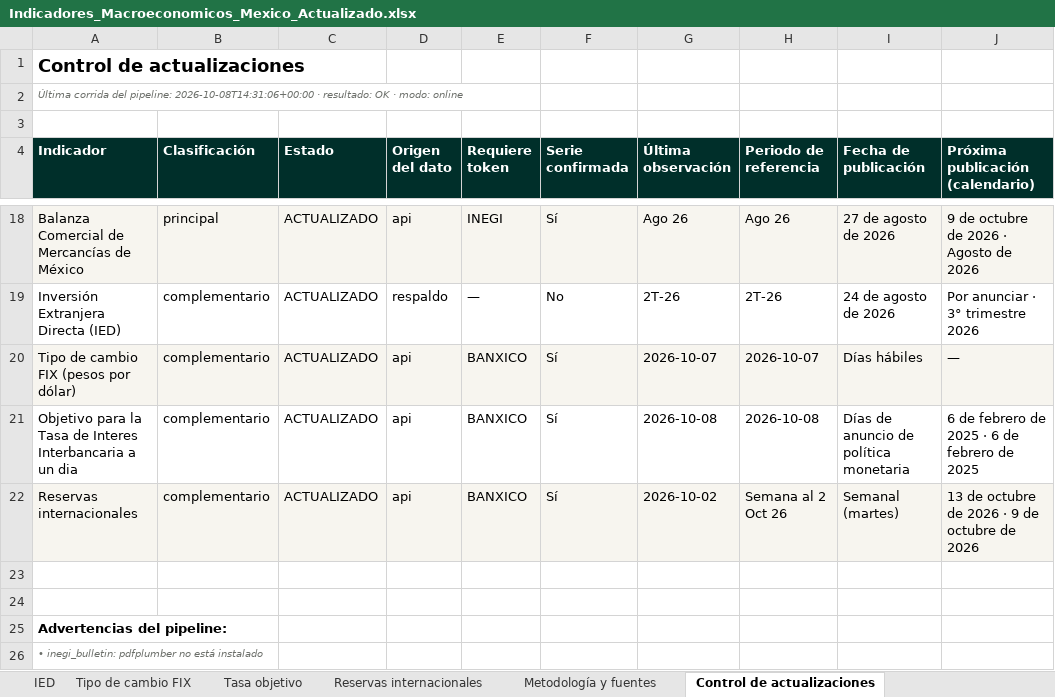
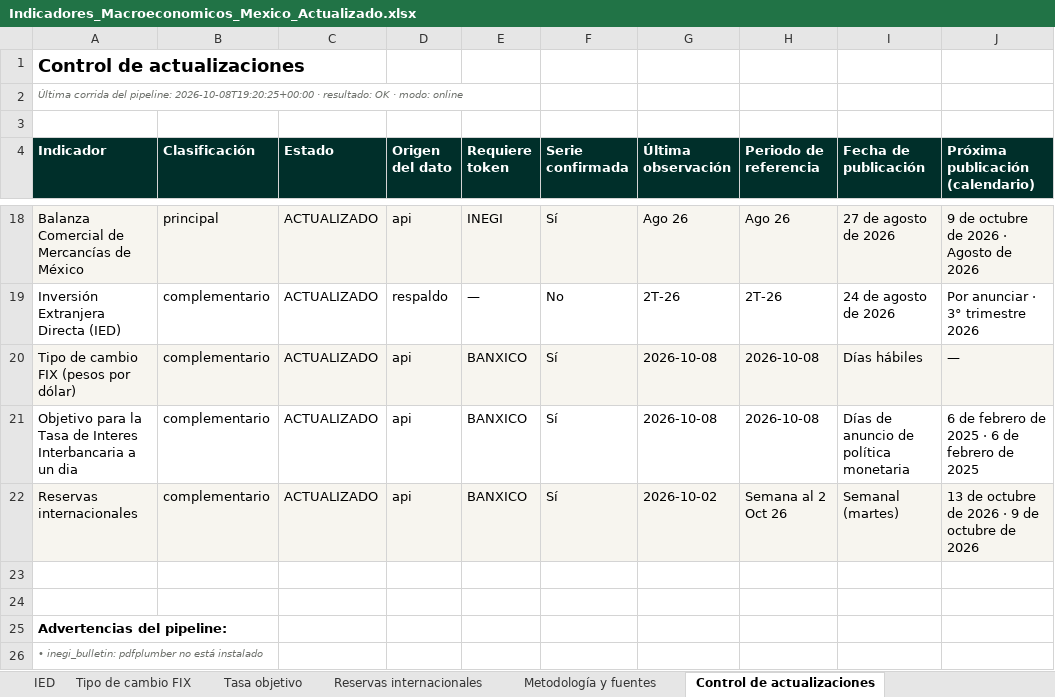
Before and after one commit to luisbuendiag/Indicadores_macroeconomicos_Mex, an Excel workbook: downloads/Indicadores_Macroeconomicos_Mexico_Actualizado.xlsx, sheet Control de actualizaciones, drawn as a sheet; only a part is shown, gaps mark what is left out; values as stored, in another font and other column widths than the file's, no borders; the diff names each change by its address in the sheet, - before the commit and + after, or states it on an @@ line.

```diff
--- a/downloads/Indicadores_Macroeconomicos_Mexico_Actualizado.xlsx (sheet Control de actualizaciones)
+++ b/downloads/Indicadores_Macroeconomicos_Mexico_Actualizado.xlsx (sheet Control de actualizaciones)
-A2 (Indicador): …del pipeline: 2026-10-08T14:31:06+00:00 · resultado:…
+A2 (Indicador): …del pipeline: 2026-10-08T19:20:25+00:00 · resultado:…
-G20 (Última observación): 2026-10-07
+G20 (Última observación): 2026-10-08
-H20 (Periodo de referencia): 2026-10-07
+H20 (Periodo de referencia): 2026-10-08
```
Also changed, not shown: sheet Síntesis de coyuntura, sheet Tipo de cambio FIX, downloads/indicadores/EMIM/EMIM_datos.xlsx, downloads/indicadores/IMAI/IMAI_datos.xlsx, 25 other files.
